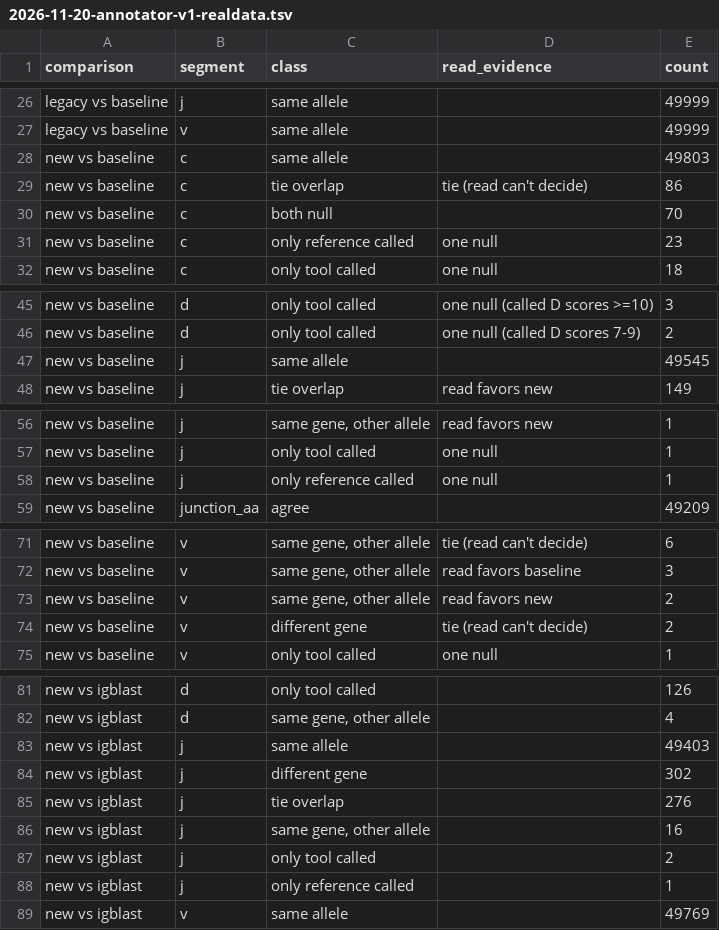
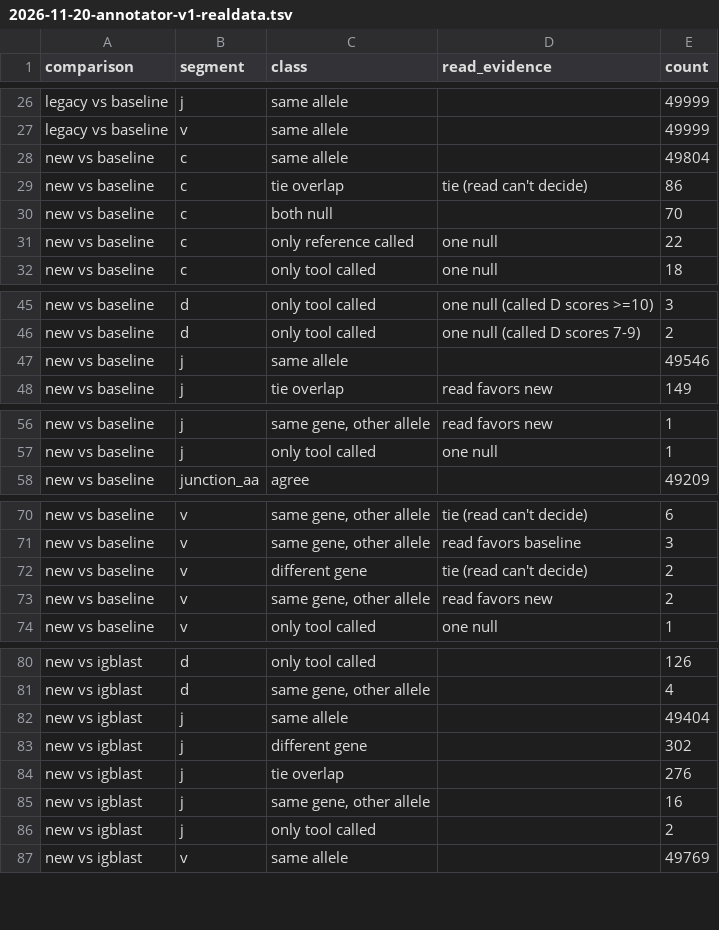
Before and after one commit to brineylab/abstar, a TSV file: docs/superpowers/benchmarks/2026-11-20-annotator-v1-realdata.tsv, drawn as a sheet; only a part is shown, gaps mark what is left out.

```diff
--- a/docs/superpowers/benchmarks/2026-11-20-annotator-v1-realdata.tsv
+++ b/docs/superpowers/benchmarks/2026-11-20-annotator-v1-realdata.tsv
@@ -27,6 +27,6 @@ legacy vs baseline	j	same allele		49999
 legacy vs baseline	v	same allele		49999
-new vs baseline	c	same allele		49803
+new vs baseline	c	same allele		49804
 new vs baseline	c	tie overlap	tie (read can't decide)	86
 new vs baseline	c	both null		70
-new vs baseline	c	only reference called	one null	23
+new vs baseline	c	only reference called	one null	22
 new vs baseline	c	only tool called	one null	18
@@ -46,3 +46,3 @@ new vs baseline	d	only tool called	one null (called D scores >=10)	3
 new vs baseline	d	only tool called	one null (called D scores 7-9)	2
-new vs baseline	j	same allele		49545
+new vs baseline	j	same allele		49546
 new vs baseline	j	tie overlap	read favors new	149
@@ -57,3 +57,2 @@ new vs baseline	j	same gene, other allele	read favors new	1
 new vs baseline	j	only tool called	one null	1
-new vs baseline	j	only reference called	one null	1
 new vs baseline	junction_aa	agree		49209
@@ -72,4 +71,4 @@ new vs baseline	v	same gene, other allele	tie (read can't decide)	6
 new vs baseline	v	same gene, other allele	read favors baseline	3
+new vs baseline	v	different gene	tie (read can't decide)	2
 new vs baseline	v	same gene, other allele	read favors new	2
-new vs baseline	v	different gene	tie (read can't decide)	2
 new vs baseline	v	only tool called	one null	1
@@ -82,3 +81,3 @@ new vs igblast	d	only tool called		126
 new vs igblast	d	same gene, other allele		4
-new vs igblast	j	same allele		49403
+new vs igblast	j	same allele		49404
 new vs igblast	j	different gene		302
@@ -87,3 +86,2 @@ new vs igblast	j	same gene, other allele		16
 new vs igblast	j	only tool called		2
-new vs igblast	j	only reference called		1
 new vs igblast	v	same allele		49769
```
Also changed, not shown: docs/superpowers/benchmarks/2026-11-20-annotator-v1-accuracy.tsv, docs/superpowers/benchmarks/2026-11-20-annotator-v1-conventions.tsv, 4 other files.
